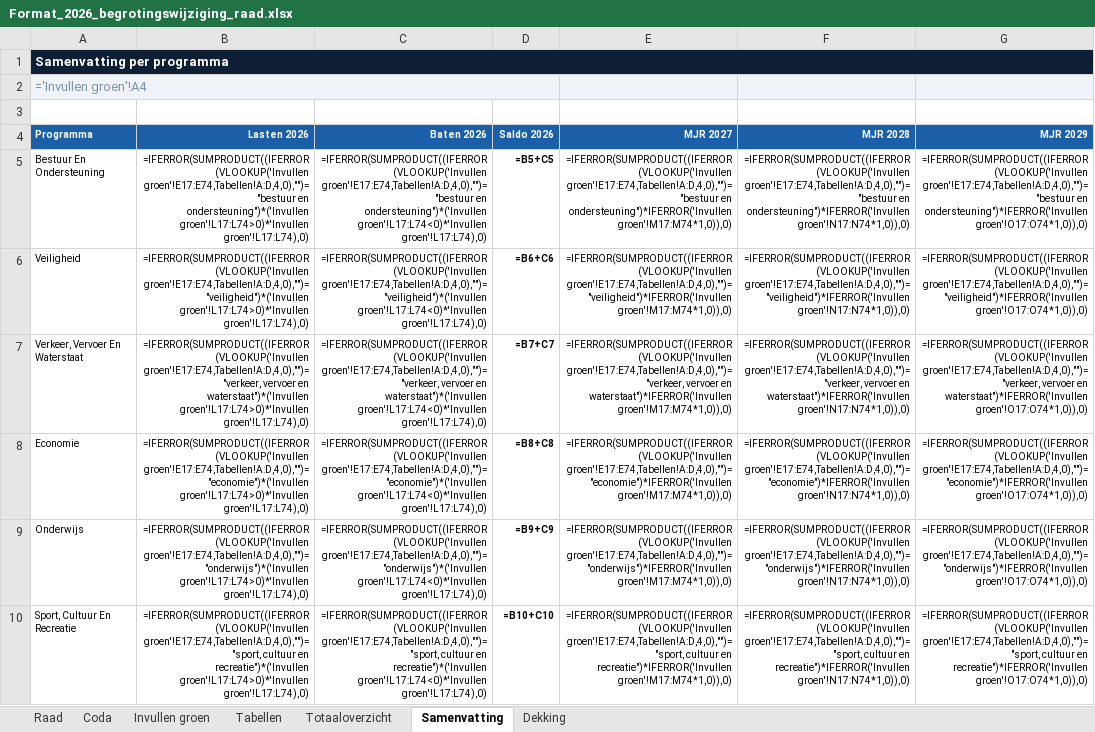
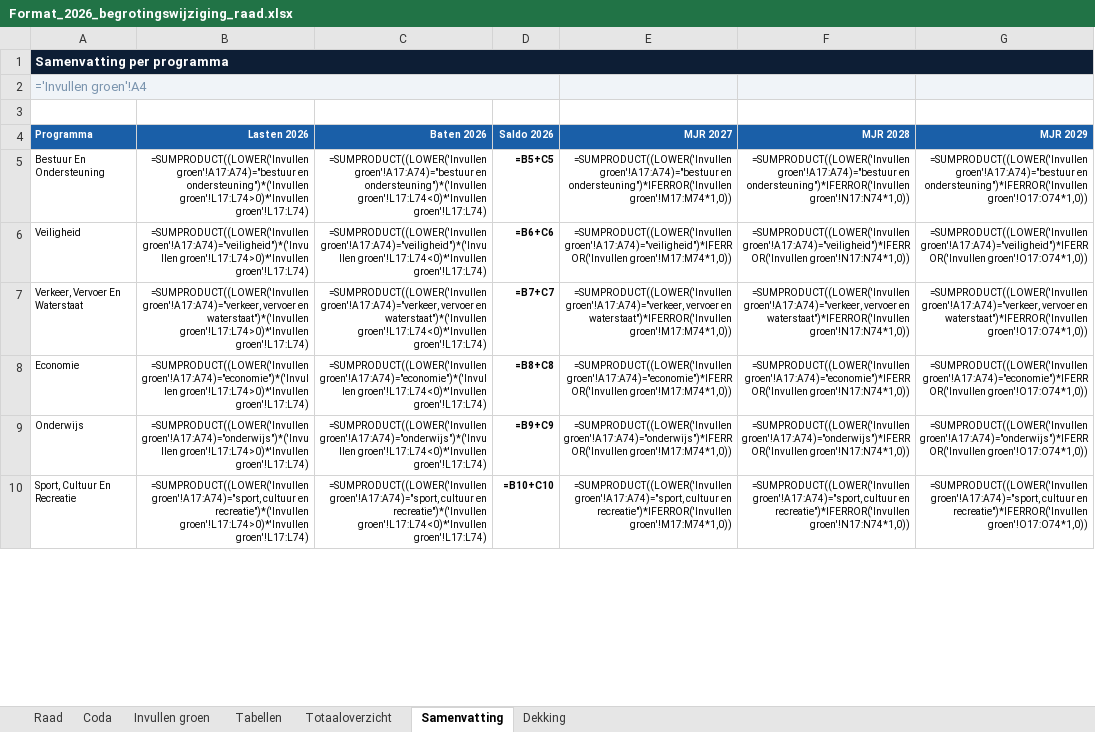
Before and after one commit to MoniqueStrik/Nieuw, an Excel workbook: Format_2026_begrotingswijziging_raad.xlsx, sheet Samenvatting, drawn as a sheet; only a part is shown; values as stored, in another font and other column widths than the file's, no borders; formulas without a stored value are shown as written; the diff covers the shown part only; the diff names each change by its address in the sheet, - before the commit and + after, or states it on an @@ line.

```diff
--- a/Format_2026_begrotingswijziging_raad.xlsx (sheet Samenvatting)
+++ b/Format_2026_begrotingswijziging_raad.xlsx (sheet Samenvatting)
-B5 (Lasten 2026): =IFERROR(SUMPRODUCT((IFERROR(VLOOKUP('Invullen groen'!E17:E74,Tabellen!A:D,4,0),"")="bestuur en ondersteuning")*('Invullen groen'!L17:L74>0)*'Invullen groen'!L17:L74),0)
+B5 (Lasten 2026): =SUMPRODUCT((LOWER('Invullen groen'!A17:A74)="bestuur en ondersteuning")*('Invullen groen'!L17:L74>0)*'Invullen groen'!L17:L74)
-C5 (Baten 2026): =IFERROR(SUMPRODUCT((IFERROR(VLOOKUP('Invullen groen'!E17:E74,Tabellen!A:D,4,0),"")="bestuur en ondersteuning")*('Invullen groen'!L17:L74<0)*'Invullen groen'!L17:L74),0)
+C5 (Baten 2026): =SUMPRODUCT((LOWER('Invullen groen'!A17:A74)="bestuur en ondersteuning")*('Invullen groen'!L17:L74<0)*'Invullen groen'!L17:L74)
-E5 (MJR 2027): =IFERROR(SUMPRODUCT((IFERROR(VLOOKUP('Invullen groen'!E17:E74,Tabellen!A:D,4,0),"")="bestuur en ondersteuning")*IFERROR('Invullen groen'!M17:M74*1,0)),0)
+E5 (MJR 2027): =SUMPRODUCT((LOWER('Invullen groen'!A17:A74)="bestuur en ondersteuning")*IFERROR('Invullen groen'!M17:M74*1,0))
-F5 (MJR 2028): =IFERROR(SUMPRODUCT((IFERROR(VLOOKUP('Invullen groen'!E17:E74,Tabellen!A:D,4,0),"")="bestuur en ondersteuning")*IFERROR('Invullen groen'!N17:N74*1,0)),0)
+F5 (MJR 2028): =SUMPRODUCT((LOWER('Invullen groen'!A17:A74)="bestuur en ondersteuning")*IFERROR('Invullen groen'!N17:N74*1,0))
-G5 (MJR 2029): =IFERROR(SUMPRODUCT((IFERROR(VLOOKUP('Invullen groen'!E17:E74,Tabellen!A:D,4,0),"")="bestuur en ondersteuning")*IFERROR('Invullen groen'!O17:O74*1,0)),0)
+G5 (MJR 2029): =SUMPRODUCT((LOWER('Invullen groen'!A17:A74)="bestuur en ondersteuning")*IFERROR('Invullen groen'!O17:O74*1,0))
-B6 (Lasten 2026): =IFERROR(SUMPRODUCT((IFERROR(VLOOKUP('Invullen groen'!E17:E74,Tabellen!A:D,4,0),"")="veiligheid")*('Invullen groen'!L17:L74>0)*'Invullen groen'!L17:L74),0)
+B6 (Lasten 2026): =SUMPRODUCT((LOWER('Invullen groen'!A17:A74)="veiligheid")*('Invullen groen'!L17:L74>0)*'Invullen groen'!L17:L74)
-C6 (Baten 2026): =IFERROR(SUMPRODUCT((IFERROR(VLOOKUP('Invullen groen'!E17:E74,Tabellen!A:D,4,0),"")="veiligheid")*('Invullen groen'!L17:L74<0)*'Invullen groen'!L17:L74),0)
+C6 (Baten 2026): =SUMPRODUCT((LOWER('Invullen groen'!A17:A74)="veiligheid")*('Invullen groen'!L17:L74<0)*'Invullen groen'!L17:L74)
-E6 (MJR 2027): =IFERROR(SUMPRODUCT((IFERROR(VLOOKUP('Invullen groen'!E17:E74,Tabellen!A:D,4,0),"")="veiligheid")*IFERROR('Invullen groen'!M17:M74*1,0)),0)
+E6 (MJR 2027): =SUMPRODUCT((LOWER('Invullen groen'!A17:A74)="veiligheid")*IFERROR('Invullen groen'!M17:M74*1,0))
-F6 (MJR 2028): =IFERROR(SUMPRODUCT((IFERROR(VLOOKUP('Invullen groen'!E17:E74,Tabellen!A:D,4,0),"")="veiligheid")*IFERROR('Invullen groen'!N17:N74*1,0)),0)
+F6 (MJR 2028): =SUMPRODUCT((LOWER('Invullen groen'!A17:A74)="veiligheid")*IFERROR('Invullen groen'!N17:N74*1,0))
-G6 (MJR 2029): =IFERROR(SUMPRODUCT((IFERROR(VLOOKUP('Invullen groen'!E17:E74,Tabellen!A:D,4,0),"")="veiligheid")*IFERROR('Invullen groen'!O17:O74*1,0)),0)
+G6 (MJR 2029): =SUMPRODUCT((LOWER('Invullen groen'!A17:A74)="veiligheid")*IFERROR('Invullen groen'!O17:O74*1,0))
-B7 (Lasten 2026): =IFERROR(SUMPRODUCT((IFERROR(VLOOKUP('Invullen groen'!E17:E74,Tabellen!A:D,4,0),"")="verkeer, vervoer en waterstaat")*('Invullen groen'!L17:L74>0)*'Invullen groen'!L17:L74),0)
+B7 (Lasten 2026): =SUMPRODUCT((LOWER('Invullen groen'!A17:A74)="verkeer, vervoer en waterstaat")*('Invullen groen'!L17:L74>0)*'Invullen groen'!L17:L74)
-C7 (Baten 2026): =IFERROR(SUMPRODUCT((IFERROR(VLOOKUP('Invullen groen'!E17:E74,Tabellen!A:D,4,0),"")="verkeer, vervoer en waterstaat")*('Invullen groen'!L17:L74<0)*'Invullen groen'!L17:L74),0)
+C7 (Baten 2026): =SUMPRODUCT((LOWER('Invullen groen'!A17:A74)="verkeer, vervoer en waterstaat")*('Invullen groen'!L17:L74<0)*'Invullen groen'!L17:L74)
-E7 (MJR 2027): =IFERROR(SUMPRODUCT((IFERROR(VLOOKUP('Invullen groen'!E17:E74,Tabellen!A:D,4,0),"")="verkeer, vervoer en waterstaat")*IFERROR('Invullen groen'!M17:M74*1,0)),0)
+E7 (MJR 2027): =SUMPRODUCT((LOWER('Invullen groen'!A17:A74)="verkeer, vervoer en waterstaat")*IFERROR('Invullen groen'!M17:M74*1,0))
-F7 (MJR 2028): =IFERROR(SUMPRODUCT((IFERROR(VLOOKUP('Invullen groen'!E17:E74,Tabellen!A:D,4,0),"")="verkeer, vervoer en waterstaat")*IFERROR('Invullen groen'!N17:N74*1,0)),0)
+F7 (MJR 2028): =SUMPRODUCT((LOWER('Invullen groen'!A17:A74)="verkeer, vervoer en waterstaat")*IFERROR('Invullen groen'!N17:N74*1,0))
-G7 (MJR 2029): =IFERROR(SUMPRODUCT((IFERROR(VLOOKUP('Invullen groen'!E17:E74,Tabellen!A:D,4,0),"")="verkeer, vervoer en waterstaat")*IFERROR('Invullen groen'!O17:O74*1,0)),0)
+G7 (MJR 2029): =SUMPRODUCT((LOWER('Invullen groen'!A17:A74)="verkeer, vervoer en waterstaat")*IFERROR('Invullen groen'!O17:O74*1,0))
-B8 (Lasten 2026): =IFERROR(SUMPRODUCT((IFERROR(VLOOKUP('Invullen groen'!E17:E74,Tabellen!A:D,4,0),"")="economie")*('Invullen groen'!L17:L74>0)*'Invullen groen'!L17:L74),0)
+B8 (Lasten 2026): =SUMPRODUCT((LOWER('Invullen groen'!A17:A74)="economie")*('Invullen groen'!L17:L74>0)*'Invullen groen'!L17:L74)
-C8 (Baten 2026): =IFERROR(SUMPRODUCT((IFERROR(VLOOKUP('Invullen groen'!E17:E74,Tabellen!A:D,4,0),"")="economie")*('Invullen groen'!L17:L74<0)*'Invullen groen'!L17:L74),0)
+C8 (Baten 2026): =SUMPRODUCT((LOWER('Invullen groen'!A17:A74)="economie")*('Invullen groen'!L17:L74<0)*'Invullen groen'!L17:L74)
-E8 (MJR 2027): =IFERROR(SUMPRODUCT((IFERROR(VLOOKUP('Invullen groen'!E17:E74,Tabellen!A:D,4,0),"")="economie")*IFERROR('Invullen groen'!M17:M74*1,0)),0)
+E8 (MJR 2027): =SUMPRODUCT((LOWER('Invullen groen'!A17:A74)="economie")*IFERROR('Invullen groen'!M17:M74*1,0))
-F8 (MJR 2028): =IFERROR(SUMPRODUCT((IFERROR(VLOOKUP('Invullen groen'!E17:E74,Tabellen!A:D,4,0),"")="economie")*IFERROR('Invullen groen'!N17:N74*1,0)),0)
+F8 (MJR 2028): =SUMPRODUCT((LOWER('Invullen groen'!A17:A74)="economie")*IFERROR('Invullen groen'!N17:N74*1,0))
-G8 (MJR 2029): =IFERROR(SUMPRODUCT((IFERROR(VLOOKUP('Invullen groen'!E17:E74,Tabellen!A:D,4,0),"")="economie")*IFERROR('Invullen groen'!O17:O74*1,0)),0)
+G8 (MJR 2029): =SUMPRODUCT((LOWER('Invullen groen'!A17:A74)="economie")*IFERROR('Invullen groen'!O17:O74*1,0))
-B9 (Lasten 2026): =IFERROR(SUMPRODUCT((IFERROR(VLOOKUP('Invullen groen'!E17:E74,Tabellen!A:D,4,0),"")="onderwijs")*('Invullen groen'!L17:L74>0)*'Invullen groen'!L17:L74),0)
+B9 (Lasten 2026): =SUMPRODUCT((LOWER('Invullen groen'!A17:A74)="onderwijs")*('Invullen groen'!L17:L74>0)*'Invullen groen'!L17:L74)
-C9 (Baten 2026): =IFERROR(SUMPRODUCT((IFERROR(VLOOKUP('Invullen groen'!E17:E74,Tabellen!A:D,4,0),"")="onderwijs")*('Invullen groen'!L17:L74<0)*'Invullen groen'!L17:L74),0)
+C9 (Baten 2026): =SUMPRODUCT((LOWER('Invullen groen'!A17:A74)="onderwijs")*('Invullen groen'!L17:L74<0)*'Invullen groen'!L17:L74)
-E9 (MJR 2027): =IFERROR(SUMPRODUCT((IFERROR(VLOOKUP('Invullen groen'!E17:E74,Tabellen!A:D,4,0),"")="onderwijs")*IFERROR('Invullen groen'!M17:M74*1,0)),0)
+E9 (MJR 2027): =SUMPRODUCT((LOWER('Invullen groen'!A17:A74)="onderwijs")*IFERROR('Invullen groen'!M17:M74*1,0))
-F9 (MJR 2028): =IFERROR(SUMPRODUCT((IFERROR(VLOOKUP('Invullen groen'!E17:E74,Tabellen!A:D,4,0),"")="onderwijs")*IFERROR('Invullen groen'!N17:N74*1,0)),0)
+F9 (MJR 2028): =SUMPRODUCT((LOWER('Invullen groen'!A17:A74)="onderwijs")*IFERROR('Invullen groen'!N17:N74*1,0))
-G9 (MJR 2029): =IFERROR(SUMPRODUCT((IFERROR(VLOOKUP('Invullen groen'!E17:E74,Tabellen!A:D,4,0),"")="onderwijs")*IFERROR('Invullen groen'!O17:O74*1,0)),0)
+G9 (MJR 2029): =SUMPRODUCT((LOWER('Invullen groen'!A17:A74)="onderwijs")*IFERROR('Invullen groen'!O17:O74*1,0))
-B10 (Lasten 2026): =IFERROR(SUMPRODUCT((IFERROR(VLOOKUP('Invullen groen'!E17:E74,Tabellen!A:D,4,0),"")="sport, cultuur en recreatie")*('Invullen groen'!L17:L74>0)*'Invullen groen'!L17:L74),0)
+B10 (Lasten 2026): =SUMPRODUCT((LOWER('Invullen groen'!A17:A74)="sport, cultuur en recreatie")*('Invullen groen'!L17:L74>0)*'Invullen groen'!L17:L74)
-C10 (Baten 2026): =IFERROR(SUMPRODUCT((IFERROR(VLOOKUP('Invullen groen'!E17:E74,Tabellen!A:D,4,0),"")="sport, cultuur en recreatie")*('Invullen groen'!L17:L74<0)*'Invullen groen'!L17:L74),0)
+C10 (Baten 2026): =SUMPRODUCT((LOWER('Invullen groen'!A17:A74)="sport, cultuur en recreatie")*('Invullen groen'!L17:L74<0)*'Invullen groen'!L17:L74)
-E10 (MJR 2027): =IFERROR(SUMPRODUCT((IFERROR(VLOOKUP('Invullen groen'!E17:E74,Tabellen!A:D,4,0),"")="sport, cultuur en recreatie")*IFERROR('Invullen groen'!M17:M74*1,0)),0)
+E10 (MJR 2027): =SUMPRODUCT((LOWER('Invullen groen'!A17:A74)="sport, cultuur en recreatie")*IFERROR('Invullen groen'!M17:M74*1,0))
-F10 (MJR 2028): =IFERROR(SUMPRODUCT((IFERROR(VLOOKUP('Invullen groen'!E17:E74,Tabellen!A:D,4,0),"")="sport, cultuur en recreatie")*IFERROR('Invullen groen'!N17:N74*1,0)),0)
+F10 (MJR 2028): =SUMPRODUCT((LOWER('Invullen groen'!A17:A74)="sport, cultuur en recreatie")*IFERROR('Invullen groen'!N17:N74*1,0))
-G10 (MJR 2029): =IFERROR(SUMPRODUCT((IFERROR(VLOOKUP('Invullen groen'!E17:E74,Tabellen!A:D,4,0),"")="sport, cultuur en recreatie")*IFERROR('Invullen groen'!O17:O74*1,0)),0)
+G10 (MJR 2029): =SUMPRODUCT((LOWER('Invullen groen'!A17:A74)="sport, cultuur en recreatie")*IFERROR('Invullen groen'!O17:O74*1,0))
```
Also changed, not shown: 15 edited cells elsewhere in this sheet.
